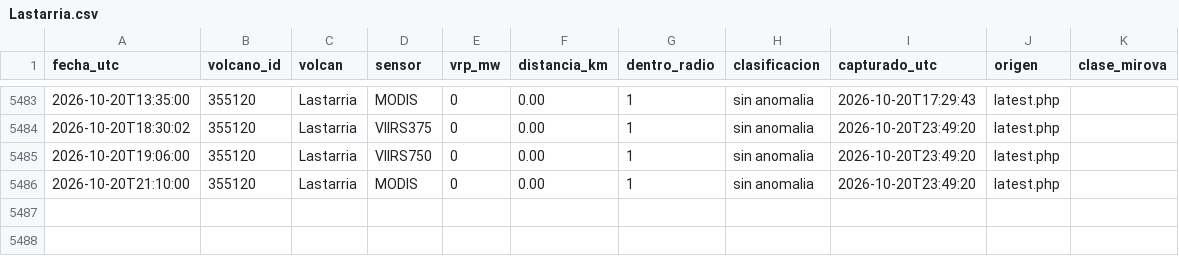
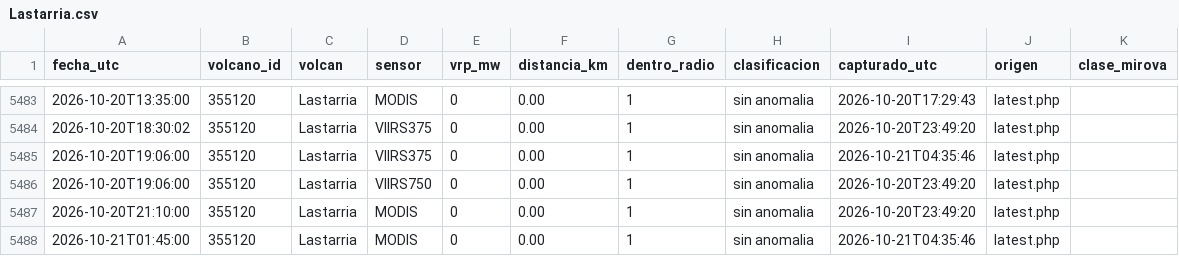
Before and after one commit to ProfeSergioM/ProfeSergioM.github.io, a CSV file: mirova/datos/Lastarria.csv, drawn as a sheet; only a part is shown, gaps mark what is left out.

```diff
--- a/mirova/datos/Lastarria.csv
+++ b/mirova/datos/Lastarria.csv
@@ -5484,3 +5484,5 @@ fecha_utc,volcano_id,volcan,sensor,vrp_mw,distancia_km,dentro_radio,clasificacio
 2026-10-20T18:30:02,355120,Lastarria,VIIRS375,0,0.00,1,sin anomalia,2026-10-20T23:49:20,latest.php,
+2026-10-20T19:06:00,355120,Lastarria,VIIRS375,0,0.00,1,sin anomalia,2026-10-21T04:35:46,latest.php,
 2026-10-20T19:06:00,355120,Lastarria,VIIRS750,0,0.00,1,sin anomalia,2026-10-20T23:49:20,latest.php,
 2026-10-20T21:10:00,355120,Lastarria,MODIS,0,0.00,1,sin anomalia,2026-10-20T23:49:20,latest.php,
+2026-10-21T01:45:00,355120,Lastarria,MODIS,0,0.00,1,sin anomalia,2026-10-21T04:35:46,latest.php,
```
Also changed, not shown: mirova/datos/Isluga.csv, mirova/datos/Lascar.csv, 21 other files.
